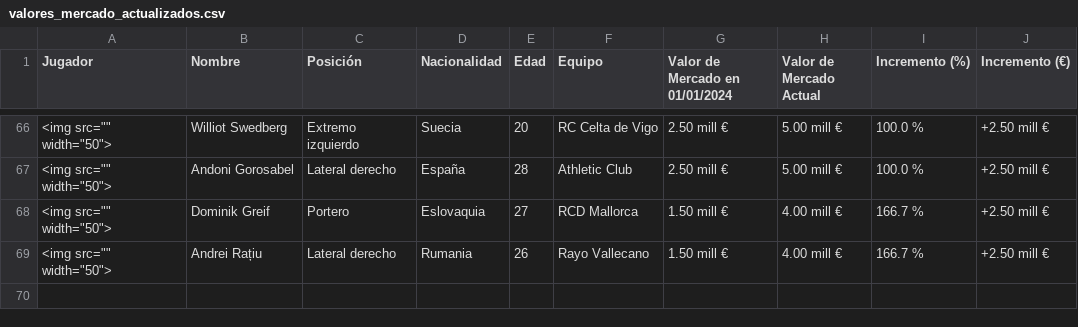
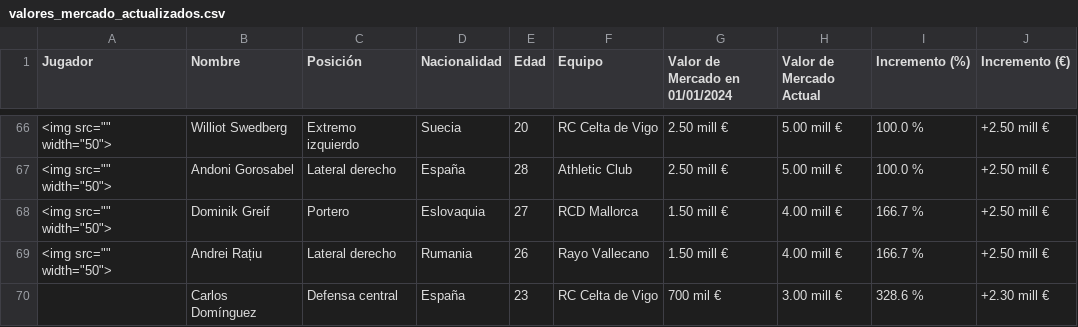
Before and after one commit to AndersonP444/PROYECTO-SIC-JAKDG, a CSV file: valores_mercado_actualizados.csv, drawn as a sheet; only a part is shown, gaps mark what is left out; the diff names each change by its address in the sheet, - before the commit and + after, or states it on an @@ line.

Commit message:
Actualización de datos de mercado

```diff
--- a/valores_mercado_actualizados.csv
+++ b/valores_mercado_actualizados.csv
+row 70:  | Carlos Domínguez | Defensa central | España | 23 | RC Celta de Vigo | 700 mil € | 3.00 mill € | 328.6 % | +2.30 mill €
```
